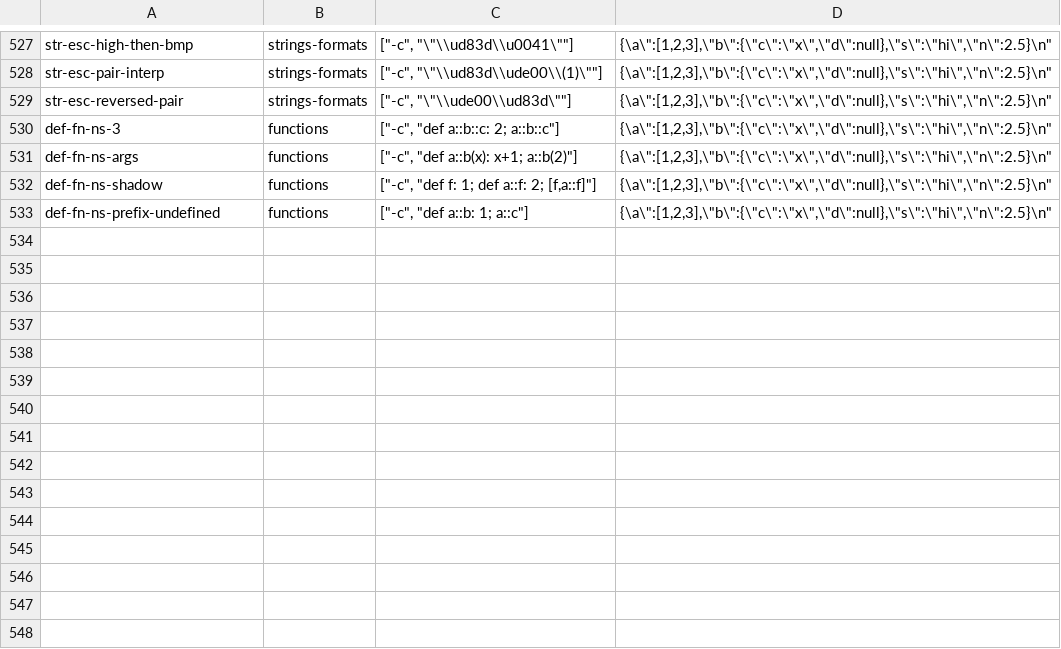
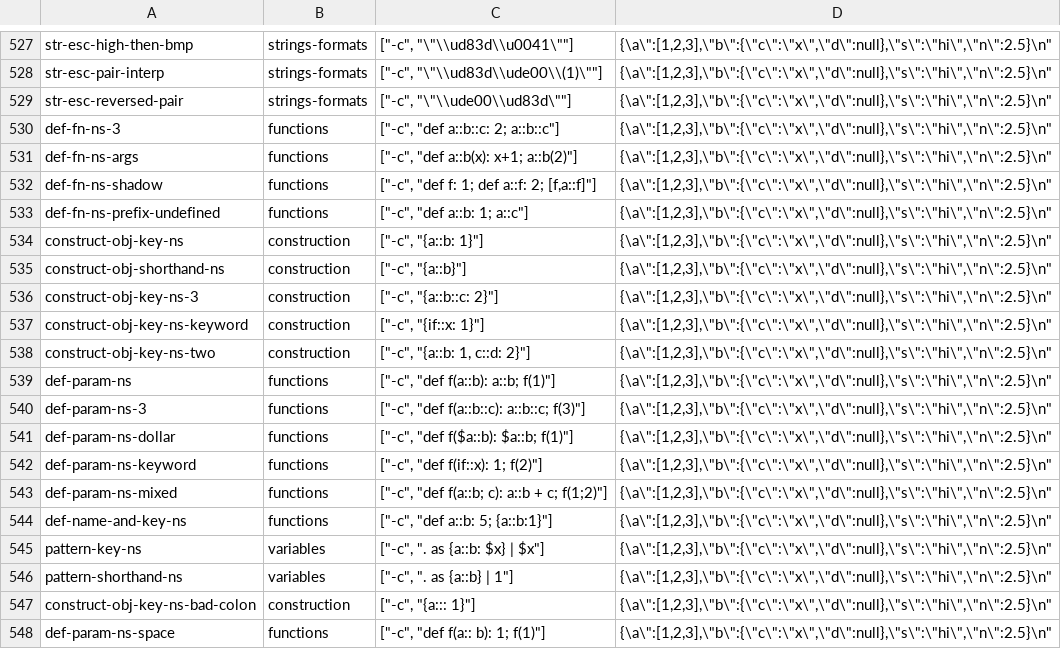
Before and after one commit to rust-works/succinctly, a TSV file: comparison/jq/probes/syntax.tsv, drawn as a sheet; only a part is shown, gaps mark what is left out; the diff names each change by its address in the sheet, - before the commit and + after, or states it on an @@ line.

Commit message:
fix(jq): accept a ::-qualified name as an unquoted object key and a parameter name (#5600)
jq's lexer reads a::b as one IDENT wherever an identifier is allowed. The
unquoted object key, the destructuring key and the closure/$ parameter
read the name with parse_ident; they now use parse_qualified_ident, as the
def name and a call already do (#5590).

Pinned against the jq 1.7.1 source build; fifteen syntax probes added to
the dev compare jq corpus, all matching.

```diff
--- a/comparison/jq/probes/syntax.tsv
+++ b/comparison/jq/probes/syntax.tsv
+row 534: construct-obj-key-ns | construction | ["-c", "{a::b: 1}"] | {\a\":[1,2,3],\"b\":{\"c\":\"x\",\"d\":null},\"s\":\"hi\",\"n\":2.5}\n"
+row 535: construct-obj-shorthand-ns | construction | ["-c", "{a::b}"] | {\a\":[1,2,3],\"b\":{\"c\":\"x\",\"d\":null},\"s\":\"hi\",\"n\":2.5}\n"
+row 536: construct-obj-key-ns-3 | construction | ["-c", "{a::b::c: 2}"] | {\a\":[1,2,3],\"b\":{\"c\":\"x\",\"d\":null},\"s\":\"hi\",\"n\":2.5}\n"
+row 537: construct-obj-key-ns-keyword | construction | ["-c", "{if::x: 1}"] | {\a\":[1,2,3],\"b\":{\"c\":\"x\",\"d\":null},\"s\":\"hi\",\"n\":2.5}\n"
+row 538: construct-obj-key-ns-two | construction | ["-c", "{a::b: 1, c::d: 2}"] | {\a\":[1,2,3],\"b\":{\"c\":\"x\",\"d\":null},\"s\":\"hi\",\"n\":2.5}\n"
+row 539: def-param-ns | functions | ["-c", "def f(a::b): a::b; f(1)"] | {\a\":[1,2,3],\"b\":{\"c\":\"x\",\"d\":null},\"s\":\"hi\",\"n\":2.5}\n"
+row 540: def-param-ns-3 | functions | ["-c", "def f(a::b::c): a::b::c; f(3)"] | {\a\":[1,2,3],\"b\":{\"c\":\"x\",\"d\":null},\"s\":\"hi\",\"n\":2.5}\n"
+row 541: def-param-ns-dollar | functions | ["-c", "def f($a::b): $a::b; f(1)"] | {\a\":[1,2,3],\"b\":{\"c\":\"x\",\"d\":null},\"s\":\"hi\",\"n\":2.5}\n"
+row 542: def-param-ns-keyword | functions | ["-c", "def f(if::x): 1; f(2)"] | {\a\":[1,2,3],\"b\":{\"c\":\"x\",\"d\":null},\"s\":\"hi\",\"n\":2.5}\n"
+row 543: def-param-ns-mixed | functions | ["-c", "def f(a::b; c): a::b + c; f(1;2)"] | {\a\":[1,2,3],\"b\":{\"c\":\"x\",\"d\":null},\"s\":\"hi\",\"n\":2.5}\n"
+row 544: def-name-and-key-ns | functions | ["-c", "def a::b: 5; {a::b:1}"] | {\a\":[1,2,3],\"b\":{\"c\":\"x\",\"d\":null},\"s\":\"hi\",\"n\":2.5}\n"
+row 545: pattern-key-ns | variables | ["-c", ". as {a::b: $x} | $x"] | {\a\":[1,2,3],\"b\":{\"c\":\"x\",\"d\":null},\"s\":\"hi\",\"n\":2.5}\n"
+row 546: pattern-shorthand-ns | variables | ["-c", ". as {a::b} | 1"] | {\a\":[1,2,3],\"b\":{\"c\":\"x\",\"d\":null},\"s\":\"hi\",\"n\":2.5}\n"
+row 547: construct-obj-key-ns-bad-colon | construction | ["-c", "{a::: 1}"] | {\a\":[1,2,3],\"b\":{\"c\":\"x\",\"d\":null},\"s\":\"hi\",\"n\":2.5}\n"
+row 548: def-param-ns-space | functions | ["-c", "def f(a:: b): 1; f(1)"] | {\a\":[1,2,3],\"b\":{\"c\":\"x\",\"d\":null},\"s\":\"hi\",\"n\":2.5}\n"
```
Also changed, not shown: 6 other files.
